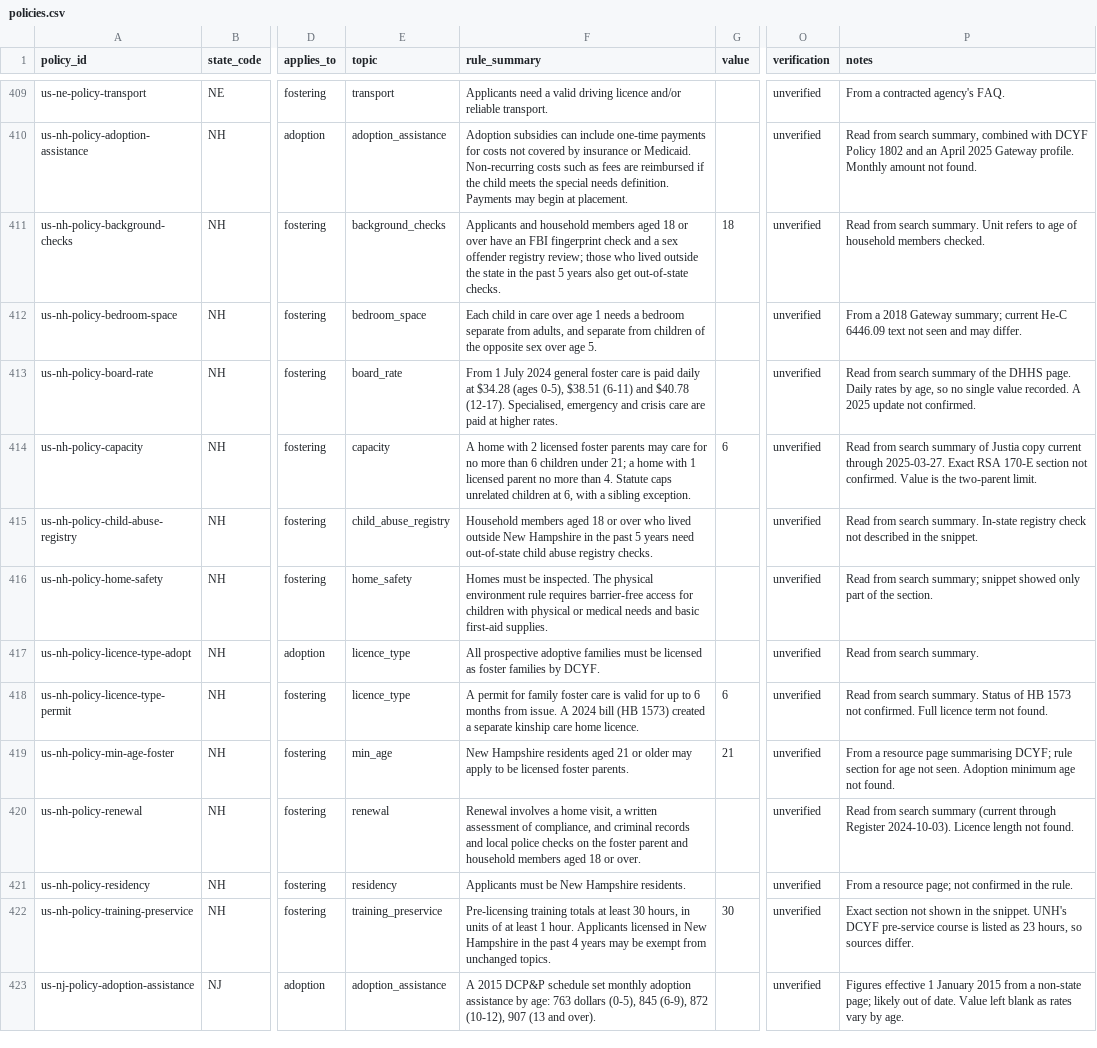
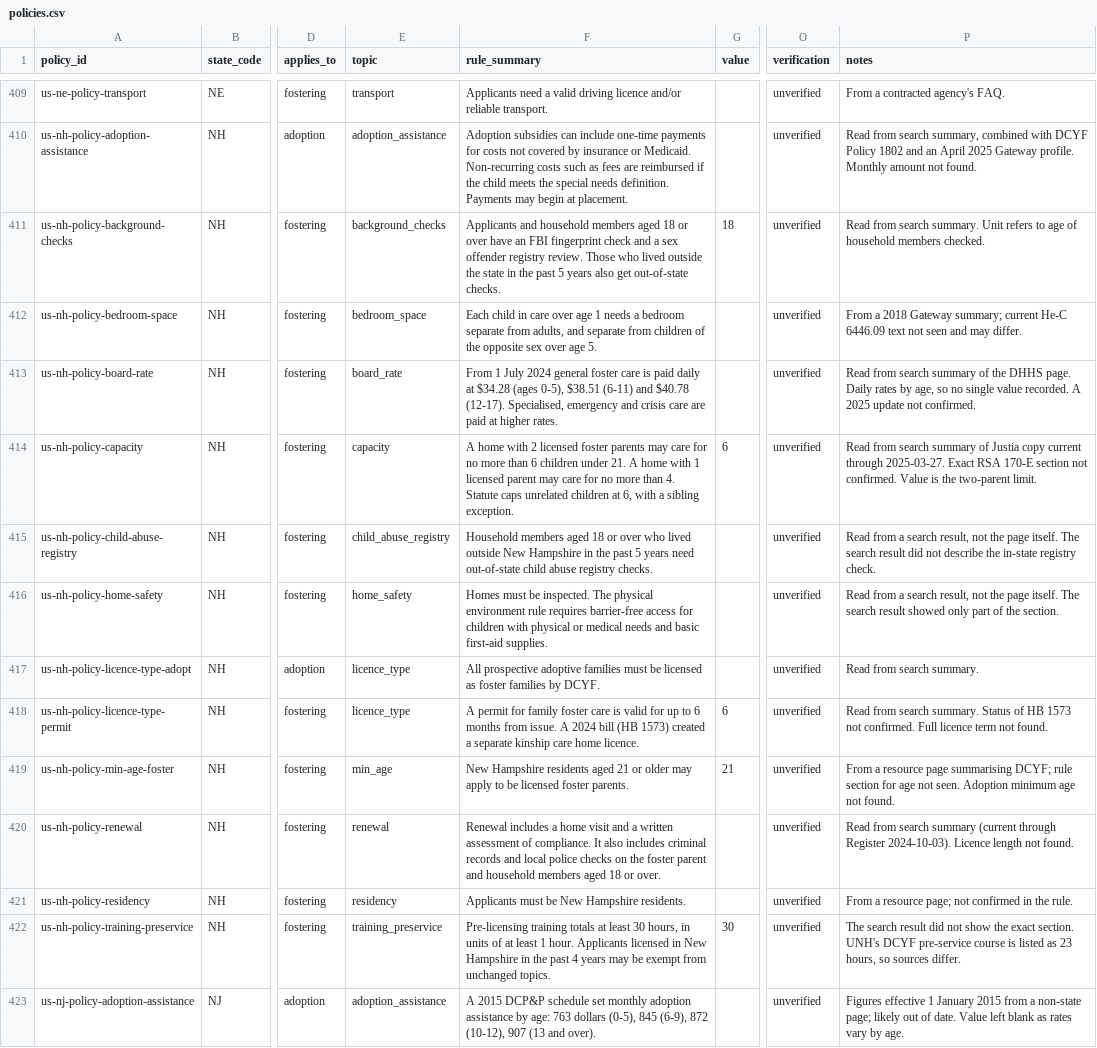
Before and after one commit to jamiegannaway/kinderform, a CSV file: register/us/policies.csv, drawn as a sheet; only a part is shown, gaps mark what is left out; the diff covers the shown part only; the diff names each change by its address in the sheet, - before the commit and + after, or states it on an @@ line.

```diff
--- a/register/us/policies.csv
+++ b/register/us/policies.csv
-F411 (rule_summary): …offender registry review; those who lived…
+F411 (rule_summary): …offender registry review. Those who lived…
-F414 (rule_summary): …children under 21; a home with 1 licensed parent no more…
+F414 (rule_summary): …children under 21. A home with 1 licensed parent may care for no more…
-P415 (notes): Read from search summary. In-state registry check not described in the snippet.
+P415 (notes): Read from a search result, not the page itself. The search result did not describe the in-state registry check.
-P416 (notes): Read from search summary; snippet showed only…
+P416 (notes): Read from a search result, not the page itself. The search result showed only…
-F420 (rule_summary): Renewal involves a home visit, a written assessment of compliance, and criminal records…
+F420 (rule_summary): Renewal includes a home visit and a written assessment of compliance. It also includes criminal records…
-P422 (notes): Exact section not shown in the snippet. UNH's DCYF…
+P422 (notes): The search result did not show the exact section. UNH's DCYF…
```
Also changed, not shown: 128 edited cells elsewhere in this file.
